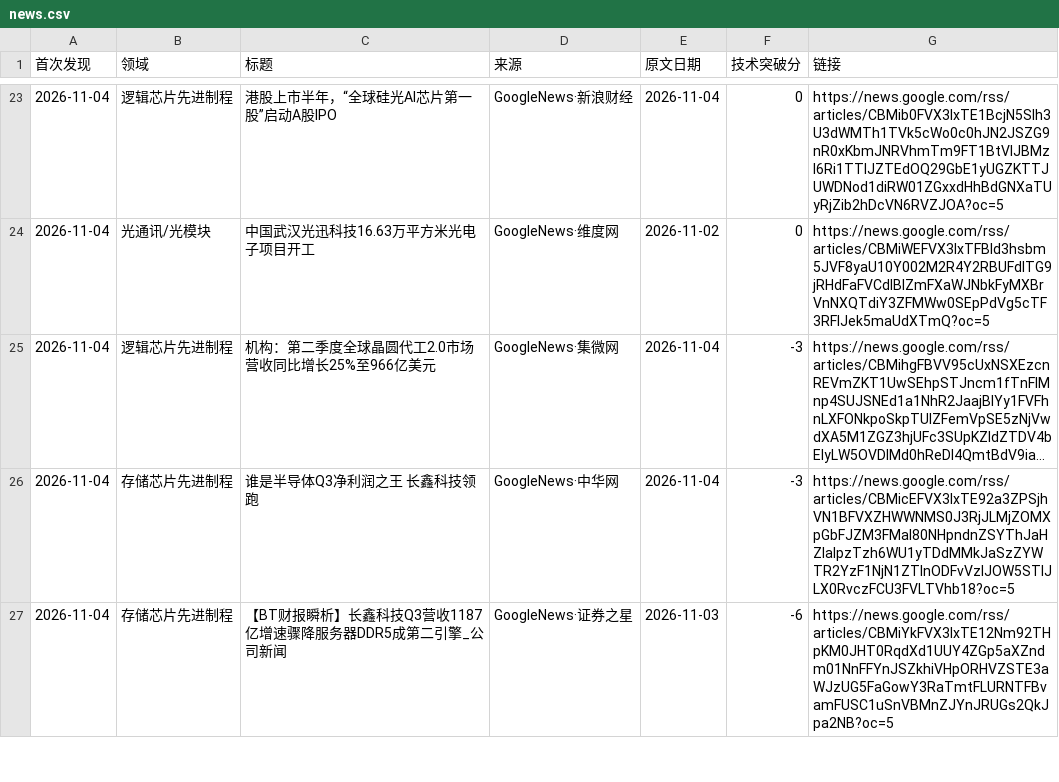
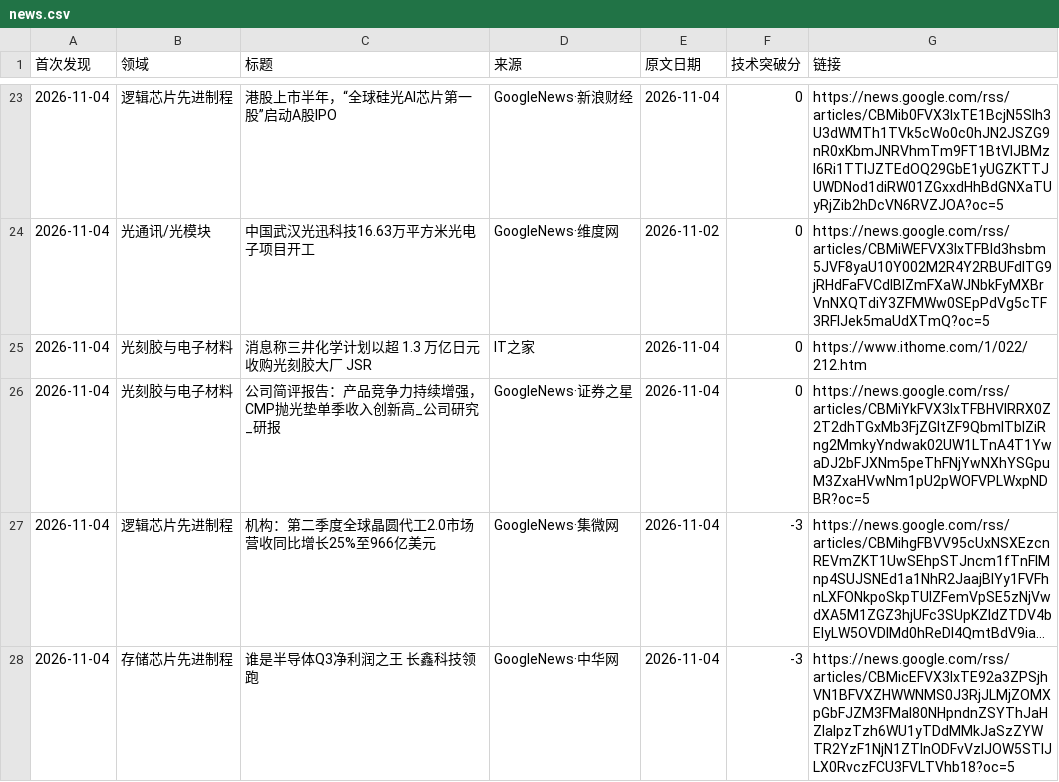
Before and after one commit to fenggg1988/china-semi-tracker, a CSV file: data/news.csv, drawn as a sheet; only a part is shown, gaps mark what is left out; the shorter side is filled out with more unchanged rows; long unchanged cells end in …; the diff names each change by its address in the sheet, - before the commit and + after, or states it on an @@ line.

```diff
--- a/data/news.csv
+++ b/data/news.csv
+row 25: 2026-11-04 | 光刻胶与电子材料 | 消息称三井化学计划以超 1.3 万亿日元收购光刻胶大厂 JSR | IT之家 | 2026-11-04 | 0 | https://www.ithome.com/1/022/212.htm
+row 26: 2026-11-04 | 光刻胶与电子材料 | 公司简评报告：产品竞争力持续增强，CMP抛光垫单季收入创新高_公司研究_研报 | GoogleNews·证券之星 | 2026-11-04 | 0 | https://news.google.com/rss/articles/CBMiYkFVX3lxTFBHVlRRX0Z2T2dhTGxMb3FjZGItZF9QbmlTblZiRng2MmkyYndwak02UW1LTnA4T1YwaDJ2bFJXNm5peThFNjYwNXhYSGpuM3ZxaHVwNm1pU2pWOFVPLWxpNDBR?oc=5
```
Also changed, not shown: 2 other files.
